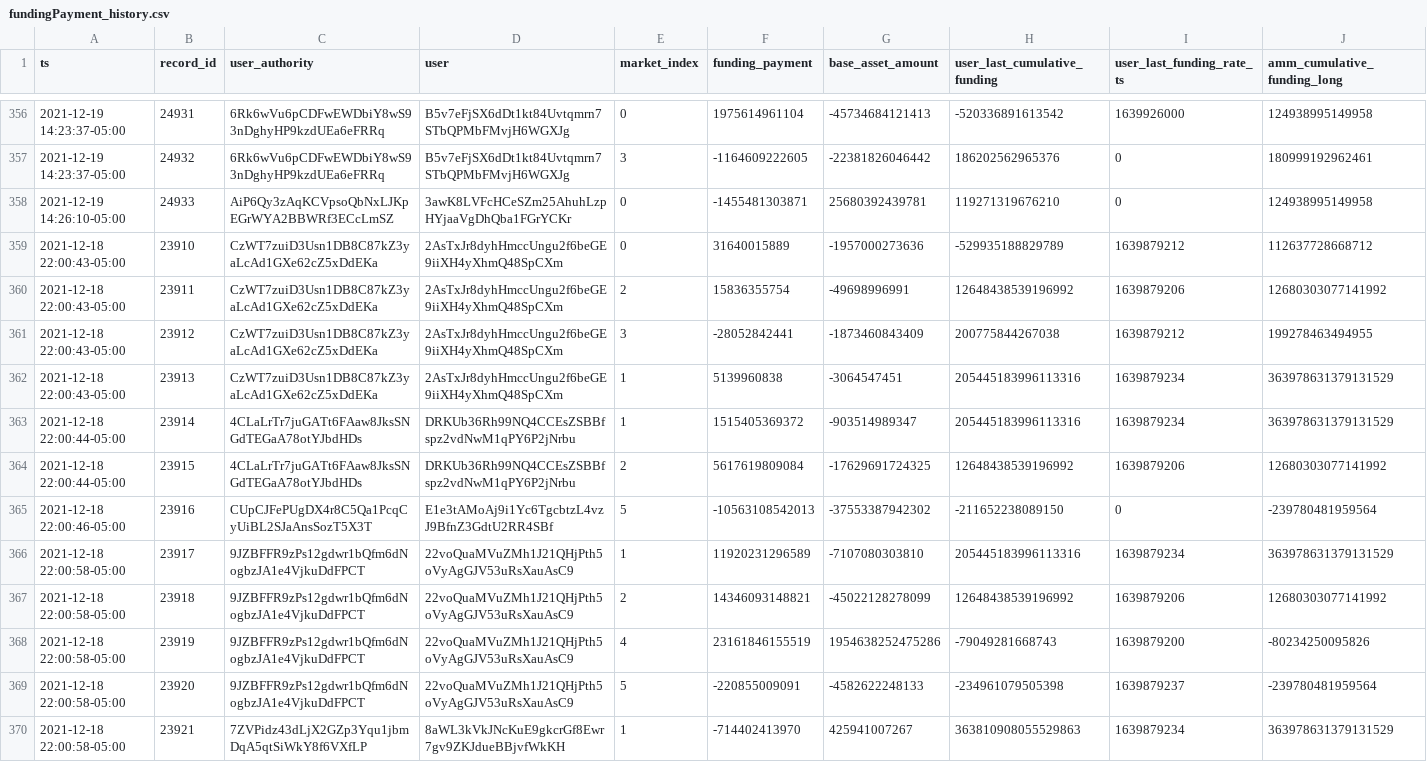
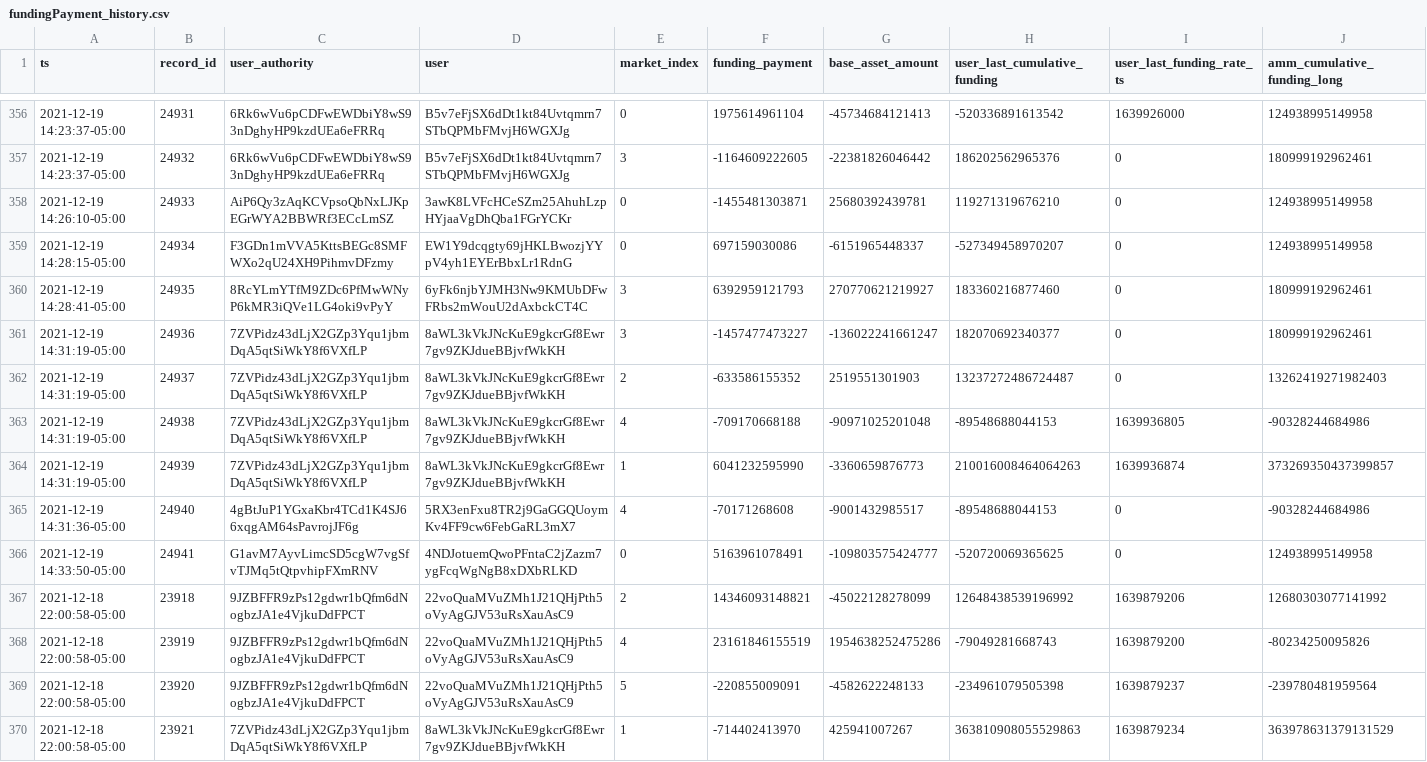
Before and after one commit to 0xbigz/drift-flat-data, a CSV file: data/fundingPayment_history.csv, drawn as a sheet; only a part is shown, gaps mark what is left out; removed rows and columns are numbered as before the commit, all else as after; rows hold the shown columns only; the diff names each change by its address in the sheet, - before the commit and + after, or states it on an @@ line.

```diff
--- a/data/fundingPayment_history.csv
+++ b/data/fundingPayment_history.csv
-row 359: 2021-12-18 22:00:43-05:00 | 23910 | CzWT7zuiD3Usn1DB8C87kZ3yaLcAd1GXe62cZ5xDdEKa | 2AsTxJr8dyhHmccUngu2f6beGE9iiXH4yXhmQ48SpCXm | 0 | 31640015889 | -1957000273636 | -529935188829789 | 1639879212 | 112637728668712
-row 360: 2021-12-18 22:00:43-05:00 | 23911 | CzWT7zuiD3Usn1DB8C87kZ3yaLcAd1GXe62cZ5xDdEKa | 2AsTxJr8dyhHmccUngu2f6beGE9iiXH4yXhmQ48SpCXm | 2 | 15836355754 | -49698996991 | 12648438539196992 | 1639879206 | 12680303077141992
-row 361: 2021-12-18 22:00:43-05:00 | 23912 | CzWT7zuiD3Usn1DB8C87kZ3yaLcAd1GXe62cZ5xDdEKa | 2AsTxJr8dyhHmccUngu2f6beGE9iiXH4yXhmQ48SpCXm | 3 | -28052842441 | -1873460843409 | 200775844267038 | 1639879212 | 199278463494955
-row 362: 2021-12-18 22:00:43-05:00 | 23913 | CzWT7zuiD3Usn1DB8C87kZ3yaLcAd1GXe62cZ5xDdEKa | 2AsTxJr8dyhHmccUngu2f6beGE9iiXH4yXhmQ48SpCXm | 1 | 5139960838 | -3064547451 | 205445183996113316 | 1639879234 | 363978631379131529
-row 363: 2021-12-18 22:00:44-05:00 | 23914 | 4CLaLrTr7juGATt6FAaw8JksSNGdTEGaA78otYJbdHDs | DRKUb36Rh99NQ4CCEsZSBBfspz2vdNwM1qPY6P2jNrbu | 1 | 1515405369372 | -903514989347 | 205445183996113316 | 1639879234 | 363978631379131529
-row 364: 2021-12-18 22:00:44-05:00 | 23915 | 4CLaLrTr7juGATt6FAaw8JksSNGdTEGaA78otYJbdHDs | DRKUb36Rh99NQ4CCEsZSBBfspz2vdNwM1qPY6P2jNrbu | 2 | 5617619809084 | -17629691724325 | 12648438539196992 | 1639879206 | 12680303077141992
-row 365: 2021-12-18 22:00:46-05:00 | 23916 | CUpCJFePUgDX4r8C5Qa1PcqCyUiBL2SJaAnsSozT5X3T | E1e3tAMoAj9i1Yc6TgcbtzL4vzJ9BfnZ3GdtU2RR4SBf | 5 | -10563108542013 | -37553387942302 | -211652238089150 | 0 | -239780481959564
-row 366: 2021-12-18 22:00:58-05:00 | 23917 | 9JZBFFR9zPs12gdwr1bQfm6dNogbzJA1e4VjkuDdFPCT | 22voQuaMVuZMh1J21QHjPth5oVyAgGJV53uRsXauAsC9 | 1 | 11920231296589 | -7107080303810 | 205445183996113316 | 1639879234 | 363978631379131529
+row 359: 2021-12-19 14:28:15-05:00 | 24934 | F3GDn1mVVA5KttsBEGc8SMFWXo2qU24XH9PihmvDFzmy | EW1Y9dcqgty69jHKLBwozjYYpV4yh1EYErBbxLr1RdnG | 0 | 697159030086 | -6151965448337 | -527349458970207 | 0 | 124938995149958
+row 360: 2021-12-19 14:28:41-05:00 | 24935 | 8RcYLmYTfM9ZDc6PfMwWNyP6kMR3iQVe1LG4oki9vPyY | 6yFk6njbYJMH3Nw9KMUbDFwFRbs2mWouU2dAxbckCT4C | 3 | 6392959121793 | 270770621219927 | 183360216877460 | 0 | 180999192962461
+row 361: 2021-12-19 14:31:19-05:00 | 24936 | 7ZVPidz43dLjX2GZp3Yqu1jbmDqA5qtSiWkY8f6VXfLP | 8aWL3kVkJNcKuE9gkcrGf8Ewr7gv9ZKJdueBBjvfWkKH | 3 | -1457477473227 | -136022241661247 | 182070692340377 | 0 | 180999192962461
+row 362: 2021-12-19 14:31:19-05:00 | 24937 | 7ZVPidz43dLjX2GZp3Yqu1jbmDqA5qtSiWkY8f6VXfLP | 8aWL3kVkJNcKuE9gkcrGf8Ewr7gv9ZKJdueBBjvfWkKH | 2 | -633586155352 | 2519551301903 | 13237272486724487 | 0 | 13262419271982403
+row 363: 2021-12-19 14:31:19-05:00 | 24938 | 7ZVPidz43dLjX2GZp3Yqu1jbmDqA5qtSiWkY8f6VXfLP | 8aWL3kVkJNcKuE9gkcrGf8Ewr7gv9ZKJdueBBjvfWkKH | 4 | -709170668188 | -90971025201048 | -89548688044153 | 1639936805 | -90328244684986
+row 364: 2021-12-19 14:31:19-05:00 | 24939 | 7ZVPidz43dLjX2GZp3Yqu1jbmDqA5qtSiWkY8f6VXfLP | 8aWL3kVkJNcKuE9gkcrGf8Ewr7gv9ZKJdueBBjvfWkKH | 1 | 6041232595990 | -3360659876773 | 210016008464064263 | 1639936874 | 373269350437399857
+row 365: 2021-12-19 14:31:36-05:00 | 24940 | 4gBtJuP1YGxaKbr4TCd1K4SJ66xqgAM64sPavrojJF6g | 5RX3enFxu8TR2j9GaGGQUoymKv4FF9cw6FebGaRL3mX7 | 4 | -70171268608 | -9001432985517 | -89548688044153 | 0 | -90328244684986
+row 366: 2021-12-19 14:33:50-05:00 | 24941 | G1avM7AyvLimcSD5cgW7vgSfvTJMq5tQtpvhipFXmRNV | 4NDJotuemQwoPFntaC2jZazm7ygFcqWgNgB8xDXbRLKD | 0 | 5163961078491 | -109803575424777 | -520720069365625 | 0 | 124938995149958
```
Also changed, not shown: data/deposit_history.csv, data/markets_state.csv, 4 other files.
